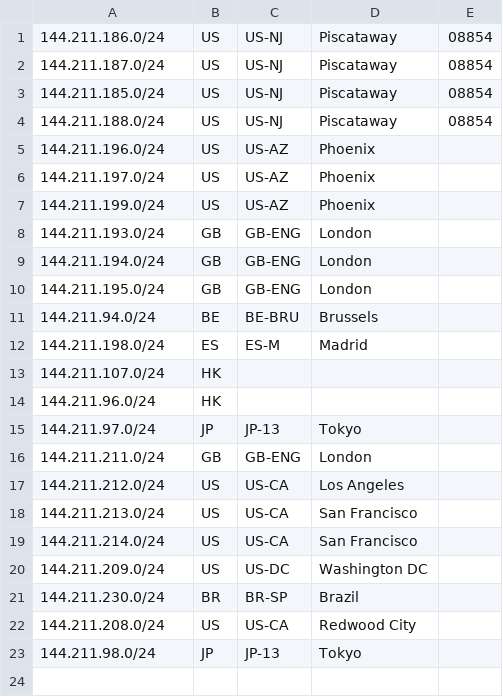
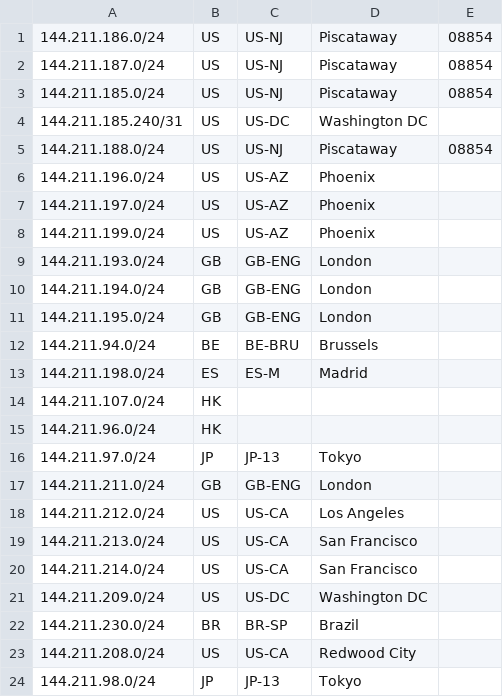
Before and after one commit to honvl/dpw-geofeed, a CSV file: geofeed.csv, drawn as a sheet; the diff names each change by its address in the sheet, - before the commit and + after, or states it on an @@ line.

Commit message:
Add Washington DC geofeed prefix

```diff
--- a/geofeed.csv
+++ b/geofeed.csv
+row 4: 144.211.185.240/31 | US | US-DC | Washington DC
```
